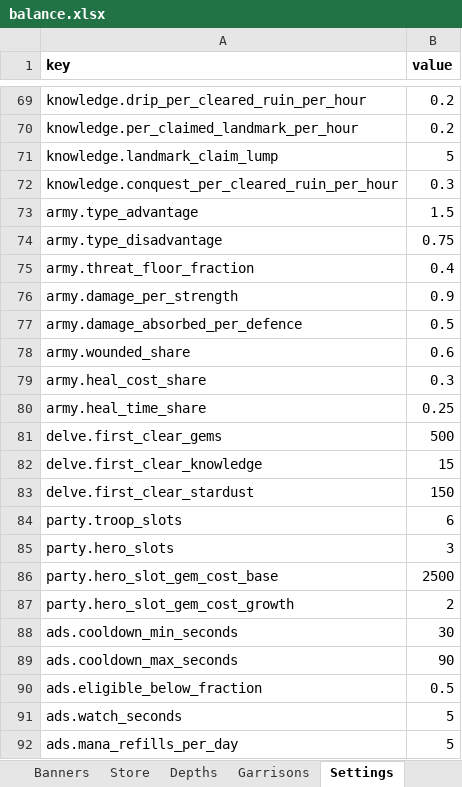
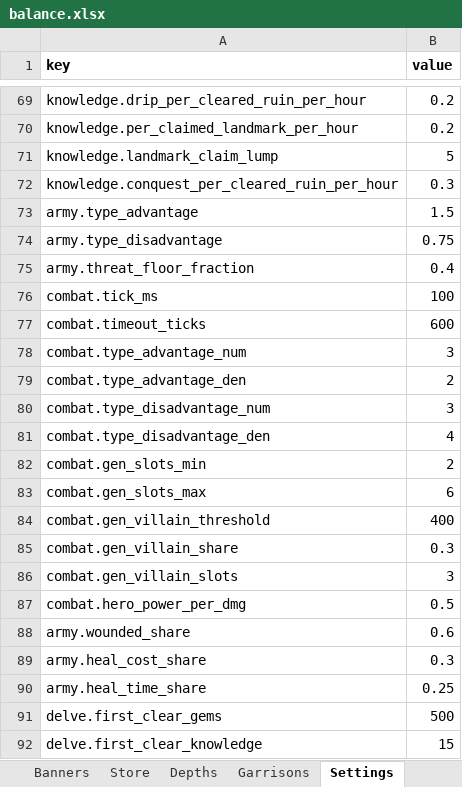
Before and after one commit to LadisCodi/kingdom, an Excel workbook: balance/balance.xlsx, sheet Settings, drawn as a sheet; only a part is shown, gaps mark what is left out; the shorter side is filled out with more unchanged rows; values as stored, in another font and other column widths than the file's, no borders; removed rows and columns are numbered as before the commit, all else as after; the diff names each change by its address in the sheet, - before the commit and + after, or states it on an @@ line.

```diff
--- a/balance/balance.xlsx (sheet Settings)
+++ b/balance/balance.xlsx (sheet Settings)
-row 76: army.damage_per_strength | 0.9
+row 76: combat.tick_ms | 100
+row 77: combat.timeout_ticks | 600
+row 78: combat.type_advantage_num | 3
+row 79: combat.type_advantage_den | 2
+row 80: combat.type_disadvantage_num | 3
+row 81: combat.type_disadvantage_den | 4
+row 82: combat.gen_slots_min | 2
+row 83: combat.gen_slots_max | 6
+row 84: combat.gen_villain_threshold | 400
+row 85: combat.gen_villain_share | 0.3
+row 86: combat.gen_villain_slots | 3
-A87 (key): army.damage_absorbed_per_defence
+A87 (key): combat.hero_power_per_dmg
```
Also changed, not shown: sheet Heroes, sheet Depths, sheet Units, other sheet tabs, 21 other files.
